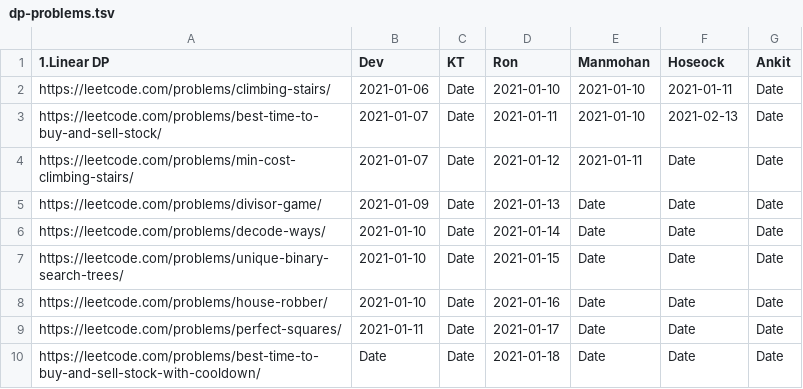
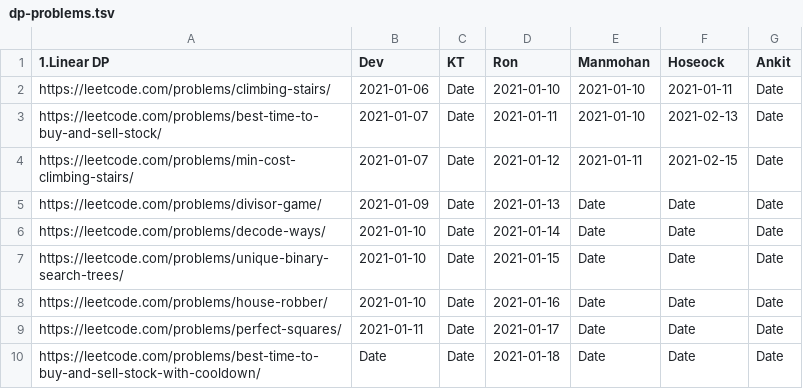
Before and after one commit to sw-devendra/algo-colab, a TSV file: dp-problems.tsv, drawn as a sheet; only a part is shown.

Commit message:
Update dp-problems.tsv

```diff
--- a/dp-problems.tsv
+++ b/dp-problems.tsv
@@ -3,3 +3,3 @@ https://leetcode.com/problems/climbing-stairs/	2021-01-06	Date	2021-01-10	2021-0
 https://leetcode.com/problems/best-time-to-buy-and-sell-stock/	2021-01-07	Date	2021-01-11	2021-01-10	2021-02-13	Date
-https://leetcode.com/problems/min-cost-climbing-stairs/	2021-01-07	Date	2021-01-12	2021-01-11	Date	Date
+https://leetcode.com/problems/min-cost-climbing-stairs/	2021-01-07	Date	2021-01-12	2021-01-11	2021-02-15	Date
 https://leetcode.com/problems/divisor-game/	2021-01-09	Date	2021-01-13	Date	Date	Date
```
